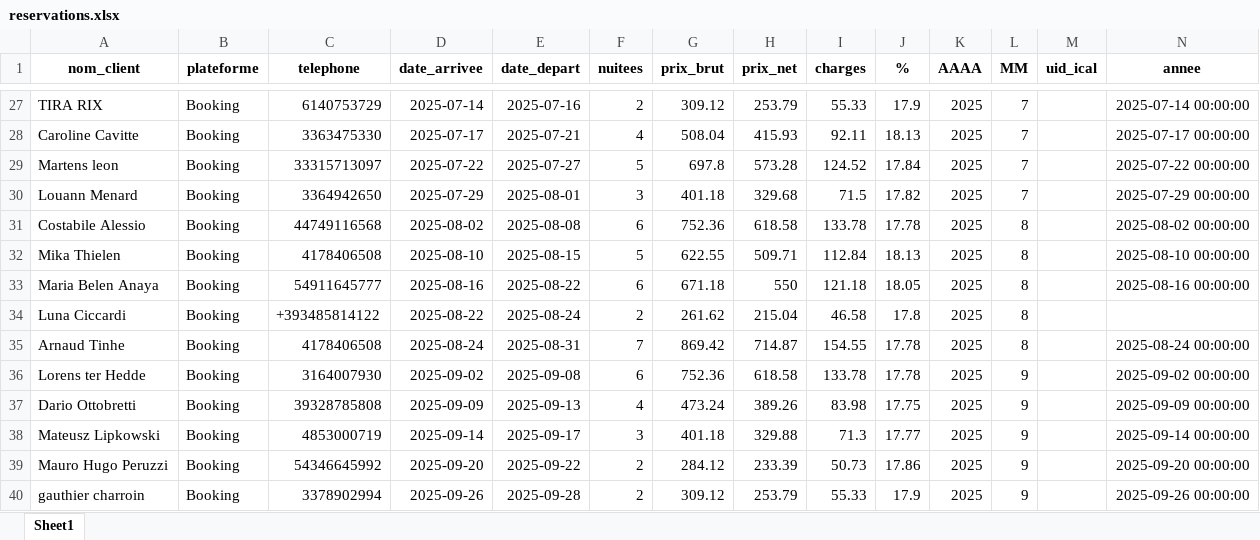
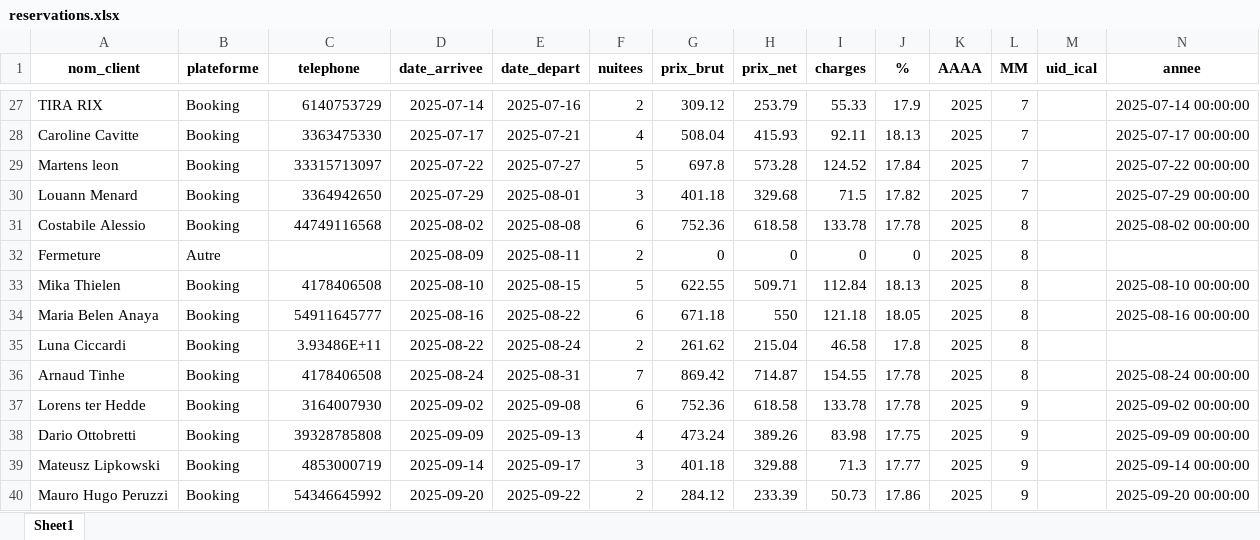
Before and after one commit to charleytrigano/streamlit-reservations, an Excel workbook: reservations.xlsx, sheet Sheet1, drawn as a sheet; only a part is shown, gaps mark what is left out; the shorter side is filled out with more unchanged rows; values as stored, in another font and other column widths than the file's, no borders; addresses are those after the commit; rows hold the shown columns only; the diff names each change by its address in the sheet, - before the commit and + after, or states it on an @@ line.

Commit message:
Auto-save via app Streamlit

```diff
--- a/reservations.xlsx (sheet Sheet1)
+++ b/reservations.xlsx (sheet Sheet1)
+row 32: Fermeture | Autre |  | 2025-08-09 | 2025-08-11 | 2 | 0 | 0 | 0 | 0 | 2025 | 8
-C35 (telephone): +393485814122
+C35 (telephone): 3.93486E+11
```
